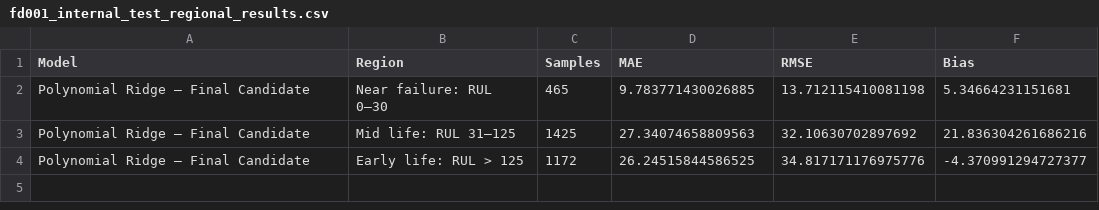
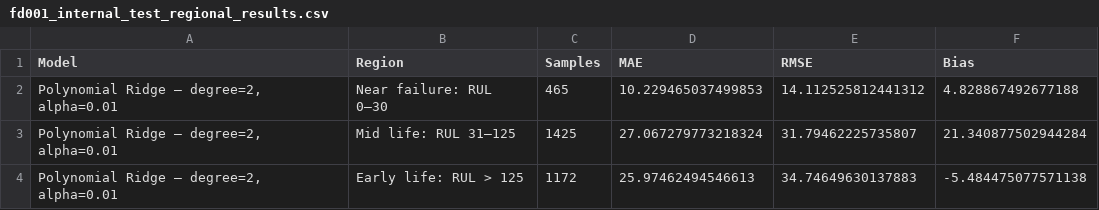
Before and after one commit to PartowRoshani/jet-engine-hospital-cmapss, a CSV file: reports/tables/fd001_internal_test_regional_results.csv, drawn as a sheet.

```diff
--- a/reports/tables/fd001_internal_test_regional_results.csv
+++ b/reports/tables/fd001_internal_test_regional_results.csv
@@ -1,4 +1,4 @@
 Model,Region,Samples,MAE,RMSE,Bias
-Polynomial Ridge — Final Candidate,Near failure: RUL 0–30,465,9.783771430026885,13.712115410081198,5.34664231151681
-Polynomial Ridge — Final Candidate,Mid life: RUL 31–125,1425,27.34074658809563,32.10630702897692,21.836304261686216
-Polynomial Ridge — Final Candidate,Early life: RUL > 125,1172,26.24515844586525,34.817171176975776,-4.370991294727377
+"Polynomial Ridge — degree=2, alpha=0.01",Near failure: RUL 0–30,465,10.229465037499853,14.112525812441312,4.828867492677188
+"Polynomial Ridge — degree=2, alpha=0.01",Mid life: RUL 31–125,1425,27.067279773218324,31.79462225735807,21.340877502944284
+"Polynomial Ridge — degree=2, alpha=0.01",Early life: RUL > 125,1172,25.97462494546613,34.74649630137883,-5.484475077571138
```
Also changed, not shown: reports/tables/fd001_classification_validation_results.csv, reports/tables/fd001_conformal_95_internal_test.csv, 46 other files.
